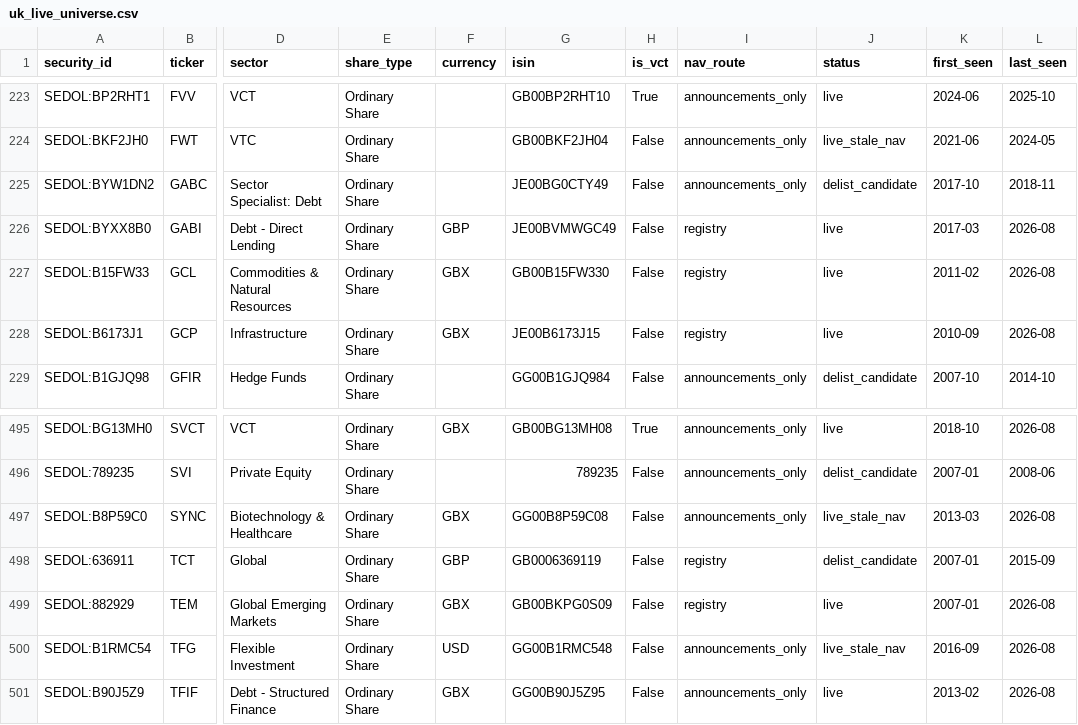
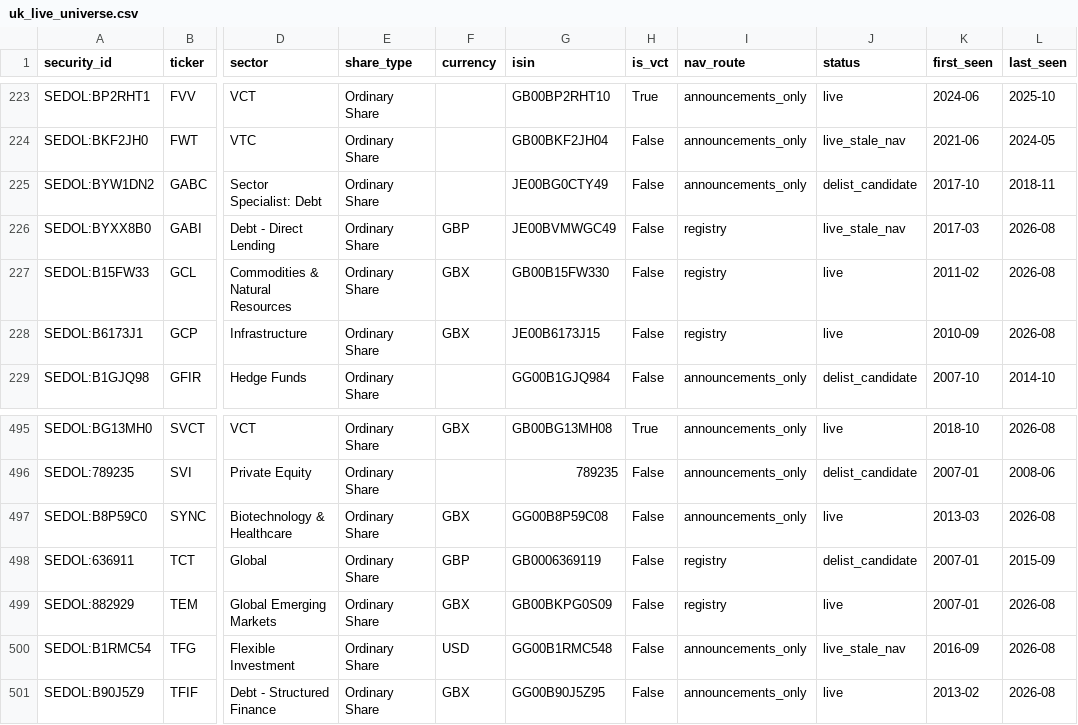
Before and after one commit to hdcapital/cef-research, a CSV file: outputs/live/uk_live_universe.csv, drawn as a sheet; only a part is shown, gaps mark what is left out; the diff names each change by its address in the sheet, - before the commit and + after, or states it on an @@ line.

```diff
--- a/outputs/live/uk_live_universe.csv
+++ b/outputs/live/uk_live_universe.csv
-J226 (status): live
+J226 (status): live_stale_nav
-J497 (status): live_stale_nav
+J497 (status): live
```
Also changed, not shown: outputs/live/uk_discount_coverage.csv, outputs/live/uk_discount_latest.csv, 7 other files.
